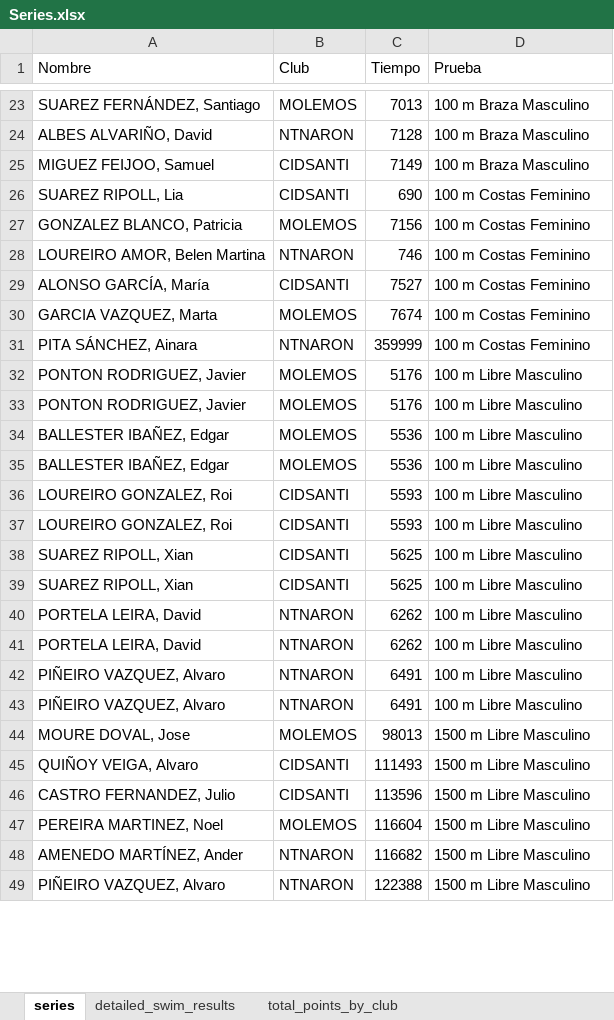
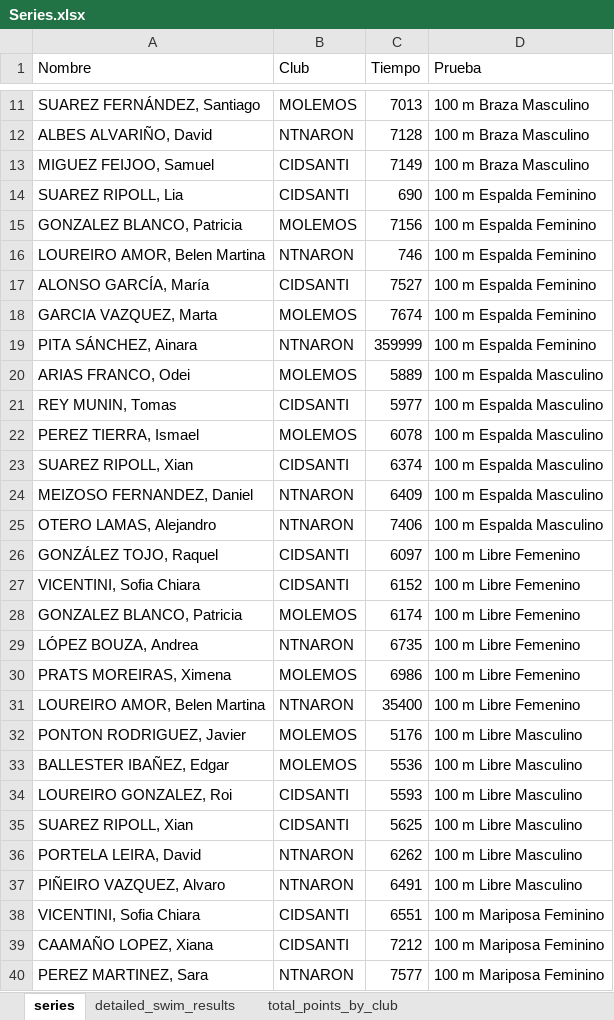
Before and after one commit to juanpontonrodri/Calculadora-Combinaciones-Puntos, an Excel workbook: points_from_series/series_2023/procesado/Series.xlsx, sheet series, drawn as a sheet; only a part is shown, gaps mark what is left out; the shorter side is filled out with more unchanged rows; values as stored, in another font and other column widths than the file's, no borders; table styles not drawn; removed rows and columns are numbered as before the commit, all else as after; the diff covers the shown part only; the diff names each change by its address in the sheet, - before the commit and + after, or states it on an @@ line.

```diff
--- a/points_from_series/series_2023/procesado/Series.xlsx (sheet series)
+++ b/points_from_series/series_2023/procesado/Series.xlsx (sheet series)
-D14:D19 (Prueba): 100 m Costas Feminino
+D14:D19 (Prueba): 100 m Espalda Feminino
-row 32: PONTON RODRIGUEZ, Javier | MOLEMOS | 5176 | 100 m Libre Masculino
+row 20: ARIAS FRANCO, Odei | MOLEMOS | 5889 | 100 m Espalda Masculino
+row 21: REY MUNIN, Tomas | CIDSANTI | 5977 | 100 m Espalda Masculino
+row 22: PEREZ TIERRA, Ismael | MOLEMOS | 6078 | 100 m Espalda Masculino
+row 23: SUAREZ RIPOLL, Xian | CIDSANTI | 6374 | 100 m Espalda Masculino
+row 24: MEIZOSO FERNANDEZ, Daniel | NTNARON | 6409 | 100 m Espalda Masculino
+row 25: OTERO LAMAS, Alejandro | NTNARON | 7406 | 100 m Espalda Masculino
+row 26: GONZÁLEZ TOJO, Raquel | CIDSANTI | 6097 | 100 m Libre Femenino
+row 27: VICENTINI, Sofia Chiara | CIDSANTI | 6152 | 100 m Libre Femenino
+row 28: GONZALEZ BLANCO, Patricia | MOLEMOS | 6174 | 100 m Libre Femenino
+row 29: LÓPEZ BOUZA, Andrea | NTNARON | 6735 | 100 m Libre Femenino
+row 30: PRATS MOREIRAS, Ximena | MOLEMOS | 6986 | 100 m Libre Femenino
+row 31: LOUREIRO AMOR, Belen Martina | NTNARON | 35400 | 100 m Libre Femenino
-row 35: BALLESTER IBAÑEZ, Edgar | MOLEMOS | 5536 | 100 m Libre Masculino
-row 36: LOUREIRO GONZALEZ, Roi | CIDSANTI | 5593 | 100 m Libre Masculino
-row 39: SUAREZ RIPOLL, Xian | CIDSANTI | 5625 | 100 m Libre Masculino
-row 40: PORTELA LEIRA, David | NTNARON | 6262 | 100 m Libre Masculino
-row 43: PIÑEIRO VAZQUEZ, Alvaro | NTNARON | 6491 | 100 m Libre Masculino
+row 38: VICENTINI, Sofia Chiara | CIDSANTI | 6551 | 100 m Mariposa Feminino
+row 39: CAAMAÑO LOPEZ, Xiana | CIDSANTI | 7212 | 100 m Mariposa Feminino
+row 40: PEREZ MARTINEZ, Sara | NTNARON | 7577 | 100 m Mariposa Feminino
```
Also changed, not shown: 51 added rows, 41 removed rows and 25 edited cells elsewhere in this sheet, sheet detailed_swim_results, sheet points_by_club_per_event (2), sheet total_points_by_club, 5 other files.
